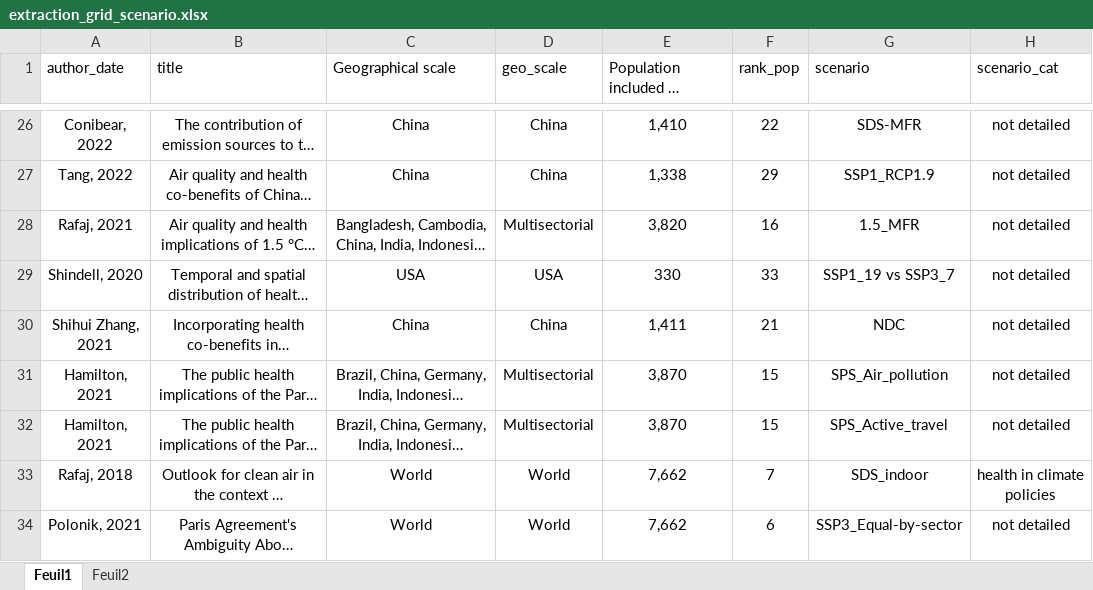
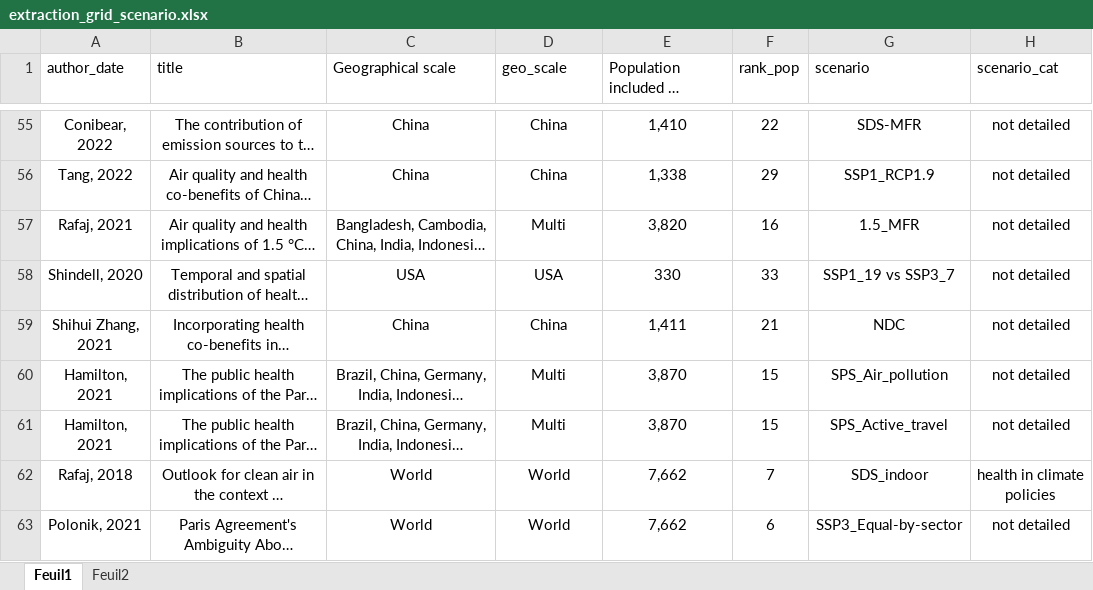
Before and after one commit to LeoMoutet/revue_syst, an Excel workbook: data/extraction_grid_scenario.xlsx, sheet Feuil1, drawn as a sheet; only a part is shown, gaps mark what is left out; long unchanged cells end in …; values as stored, in another font and other column widths than the file's, no borders; table styles not drawn; addresses are those after the commit; the diff covers the shown part only; the diff names each change by its address in the sheet, - before the commit and + after, or states it on an @@ line.

```diff
--- a/data/extraction_grid_scenario.xlsx (sheet Feuil1)
+++ b/data/extraction_grid_scenario.xlsx (sheet Feuil1)
-D57 (geo_scale): Multisectorial
+D57 (geo_scale): Multi
-D60:D61 (geo_scale): Multisectorial
+D60:D61 (geo_scale): Multi
```
Also changed, not shown: 29 moved rows elsewhere in this sheet, formulas that keep their value, 7 other files.
